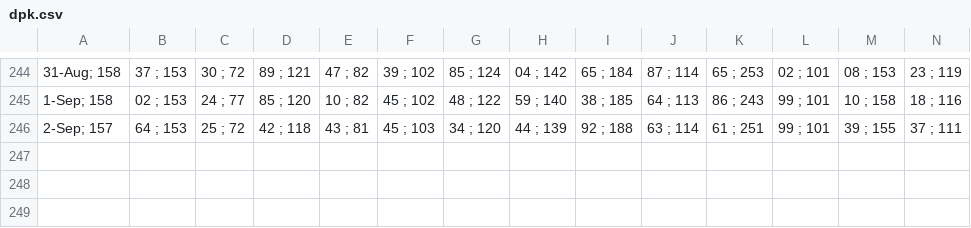
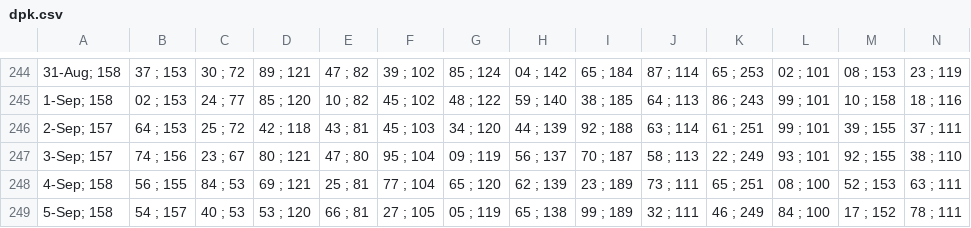
Before and after one commit to alganii14/grafik, a CSV file: csv kcp/dpk.csv, drawn as a sheet; only a part is shown, gaps mark what is left out; rows hold the shown columns only; the diff names each change by its address in the sheet, - before the commit and + after, or states it on an @@ line.

```diff
--- a/csv kcp/dpk.csv
+++ b/csv kcp/dpk.csv
+row 247: 3-Sep; 157 | 74 ; 156 | 23 ; 67 | 80 ; 121 | 47 ; 80 | 95 ; 104 | 09 ; 119 | 56 ; 137 | 70 ; 187 | 58 ; 113 | 22 ; 249 | 93 ; 101 | 92 ; 155 | 38 ; 110
+row 248: 4-Sep; 158 | 56 ; 155 | 84 ; 53 | 69 ; 121 | 25 ; 81 | 77 ; 104 | 65 ; 120 | 62 ; 139 | 23 ; 189 | 73 ; 111 | 65 ; 251 | 08 ; 100 | 52 ; 153 | 63 ; 111
+row 249: 5-Sep; 158 | 54 ; 157 | 40 ; 53 | 53 ; 120 | 66 ; 81 | 27 ; 105 | 05 ; 119 | 65 ; 138 | 99 ; 189 | 32 ; 111 | 46 ; 249 | 84 ; 100 | 17 ; 152 | 78 ; 111
```
Also changed, not shown: csv kcp/casa.csv, csv kcp/depo.csv, 2 other files.
